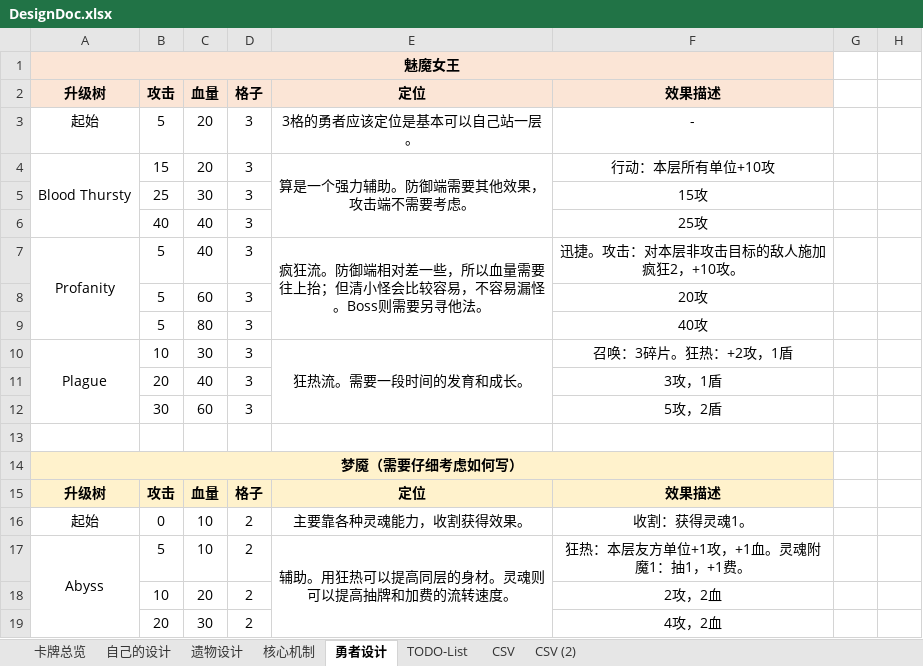
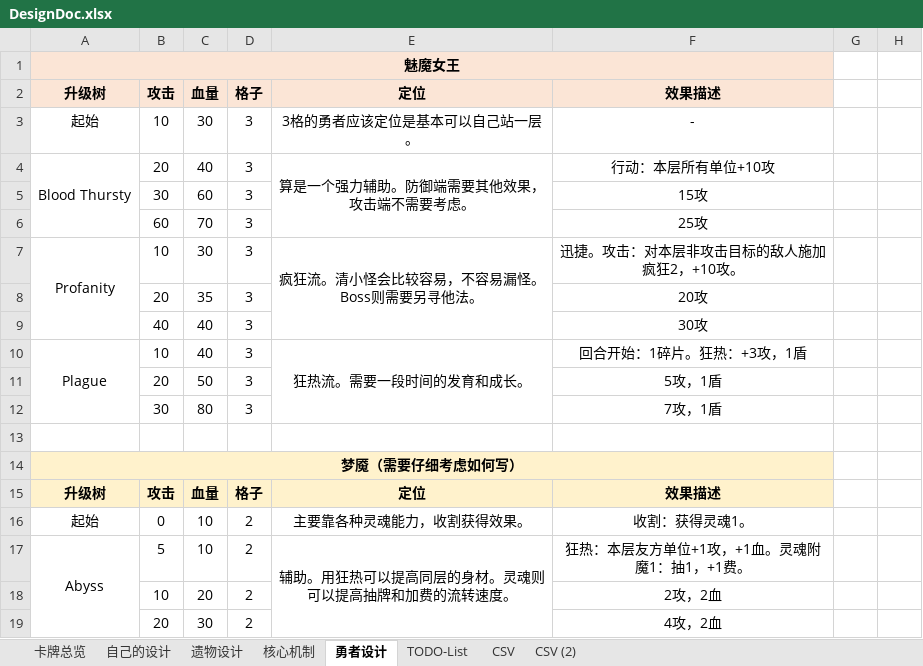
Before and after one commit to CodePointer/CubusClan, an Excel workbook: DesignDoc.xlsx, sheet 勇者设计, drawn as a sheet; only a part is shown; values as stored, in another font and other column widths than the file's, no borders; removed rows and columns are numbered as before the commit, all else as after; the diff names each change by its address in the sheet, - before the commit and + after, or states it on an @@ line.

```diff
--- a/DesignDoc.xlsx (sheet 勇者设计)
+++ b/DesignDoc.xlsx (sheet 勇者设计)
-B3: 5
+B3: 10
-C3: 20
+C3: 30
-A4:A6 merged
+A4:A6 merged
-B4: 15
+B4: 20
-C4: 20
+C4: 40
-E4:E6 merged
+E4:E6 merged
-B5: 25
+B5: 30
-C5: 30
+C5: 60
+row 6:  | 60 | 70 | 3 |  | 25攻
+row 7: Profanity | 10 | 30 | 3 | 疯狂流。清小怪会比较容易，不容易漏怪。Boss则需要另寻他法。 | 迅捷。攻击：对本层非攻击目标的敌人施加疯狂2，+10攻。
+row 8:  | 20 | 35 | 3 |  | 20攻
-F9: 25攻
+F9: 30攻
-row 7: Profanity | 5 | 40 | 3 | 疯狂流。防御端相对差一些，所以血量需要往上抬；但清小怪会比较容易，不容易漏怪。Boss则需要另寻他法。 | 迅捷。攻击：对本层非攻击目标的敌人施加疯狂2，+10攻。
-row 8:  | 5 | 60 | 3 |  | 20攻
-row 9:  | 5 | 80 | 3 |  | 40攻
-C10: 30
+C10: 40
-F10: 召唤：3碎片。狂热：+2攻，1盾
+F10: 回合开始：1碎片。狂热：+3攻，1盾
-C11: 40
+C11: 50
-F11: 3攻，1盾
+F11: 5攻，1盾
-C12: 60
+C12: 80
-F12: 5攻，2盾
+F12: 7攻，1盾
```
Also changed, not shown: sheet CSV, hidden cells, 29 other files.
